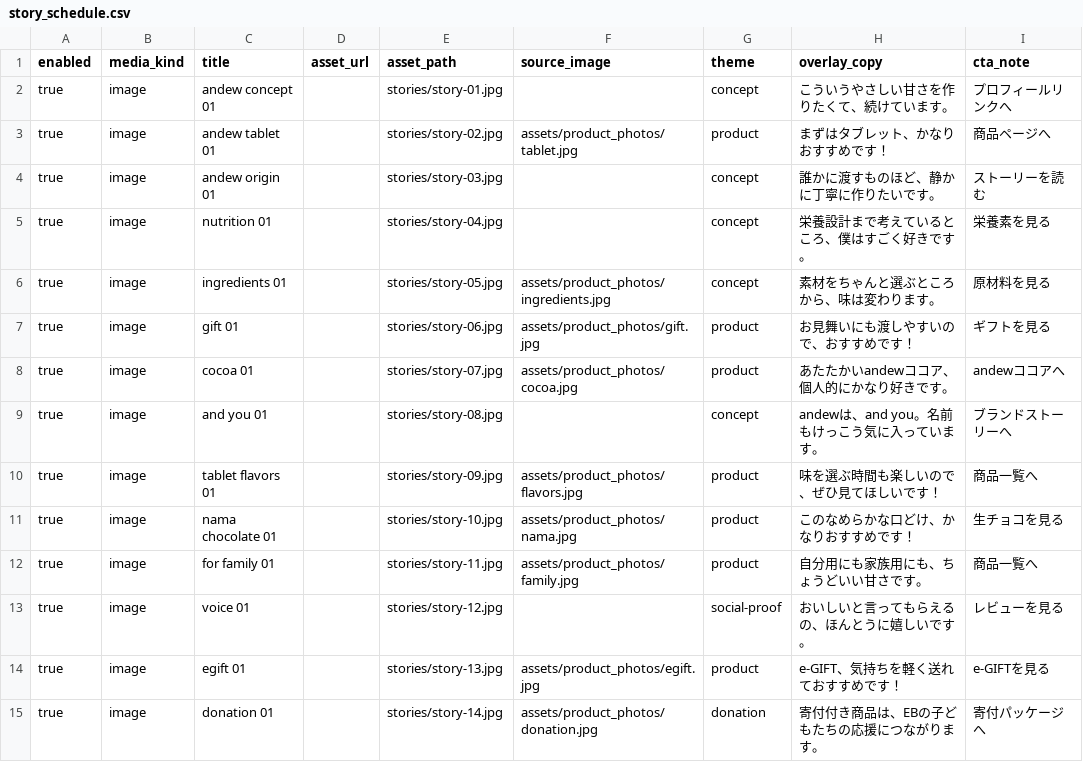
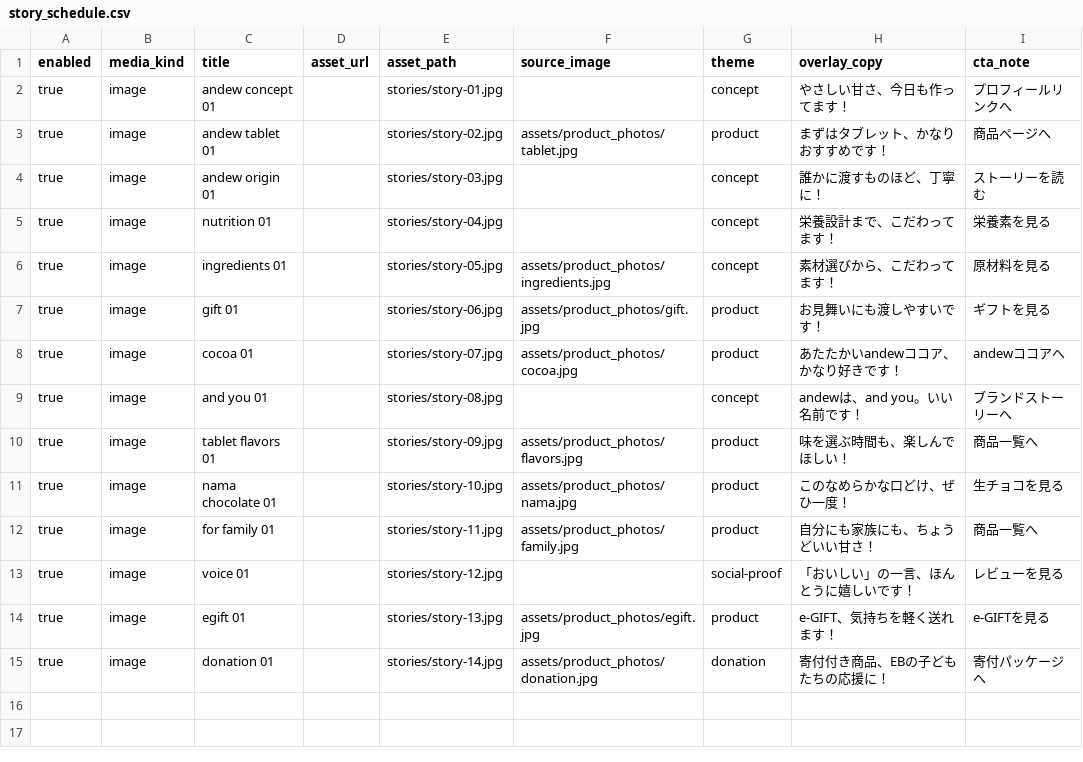
Before and after one commit to koseispinlife/andew-instagram-stories, a CSV file: content/story_schedule.csv, drawn as a sheet.

Commit message:
Rewrite story copy in sticker style based on past stories

```diff
--- a/content/story_schedule.csv
+++ b/content/story_schedule.csv
@@ -1,15 +1,15 @@
 enabled,media_kind,title,asset_url,asset_path,source_image,theme,overlay_copy,cta_note
-true,image,andew concept 01,,stories/story-01.jpg,,concept,こういうやさしい甘さを作りたくて、続けています。,プロフィールリンクへ
+true,image,andew concept 01,,stories/story-01.jpg,,concept,やさしい甘さ、今日も作ってます！,プロフィールリンクへ
 true,image,andew tablet 01,,stories/story-02.jpg,assets/product_photos/tablet.jpg,product,まずはタブレット、かなりおすすめです！,商品ページへ
-true,image,andew origin 01,,stories/story-03.jpg,,concept,誰かに渡すものほど、静かに丁寧に作りたいです。,ストーリーを読む
-true,image,nutrition 01,,stories/story-04.jpg,,concept,栄養設計まで考えているところ、僕はすごく好きです。,栄養素を見る
-true,image,ingredients 01,,stories/story-05.jpg,assets/product_photos/ingredients.jpg,concept,素材をちゃんと選ぶところから、味は変わります。,原材料を見る
-true,image,gift 01,,stories/story-06.jpg,assets/product_photos/gift.jpg,product,お見舞いにも渡しやすいので、おすすめです！,ギフトを見る
-true,image,cocoa 01,,stories/story-07.jpg,assets/product_photos/cocoa.jpg,product,あたたかいandewココア、個人的にかなり好きです。,andewココアへ
-true,image,and you 01,,stories/story-08.jpg,,concept,andewは、and you。名前もけっこう気に入っています。,ブランドストーリーへ
-true,image,tablet flavors 01,,stories/story-09.jpg,assets/product_photos/flavors.jpg,product,味を選ぶ時間も楽しいので、ぜひ見てほしいです！,商品一覧へ
-true,image,nama chocolate 01,,stories/story-10.jpg,assets/product_photos/nama.jpg,product,このなめらかな口どけ、かなりおすすめです！,生チョコを見る
-true,image,for family 01,,stories/story-11.jpg,assets/product_photos/family.jpg,product,自分用にも家族用にも、ちょうどいい甘さです。,商品一覧へ
-true,image,voice 01,,stories/story-12.jpg,,social-proof,おいしいと言ってもらえるの、ほんとうに嬉しいです。,レビューを見る
-true,image,egift 01,,stories/story-13.jpg,assets/product_photos/egift.jpg,product,e-GIFT、気持ちを軽く送れておすすめです！,e-GIFTを見る
-true,image,donation 01,,stories/story-14.jpg,assets/product_photos/donation.jpg,donation,寄付付き商品は、EBの子どもたちの応援につながります。,寄付パッケージへ
+true,image,andew origin 01,,stories/story-03.jpg,,concept,誰かに渡すものほど、丁寧に！,ストーリーを読む
+true,image,nutrition 01,,stories/story-04.jpg,,concept,栄養設計まで、こだわってます！,栄養素を見る
+true,image,ingredients 01,,stories/story-05.jpg,assets/product_photos/ingredients.jpg,concept,素材選びから、こだわってます！,原材料を見る
+true,image,gift 01,,stories/story-06.jpg,assets/product_photos/gift.jpg,product,お見舞いにも渡しやすいです！,ギフトを見る
+true,image,cocoa 01,,stories/story-07.jpg,assets/product_photos/cocoa.jpg,product,あたたかいandewココア、かなり好きです！,andewココアへ
+true,image,and you 01,,stories/story-08.jpg,,concept,andewは、and you。いい名前です！,ブランドストーリーへ
+true,image,tablet flavors 01,,stories/story-09.jpg,assets/product_photos/flavors.jpg,product,味を選ぶ時間も、楽しんでほしい！,商品一覧へ
+true,image,nama chocolate 01,,stories/story-10.jpg,assets/product_photos/nama.jpg,product,このなめらかな口どけ、ぜひ一度！,生チョコを見る
+true,image,for family 01,,stories/story-11.jpg,assets/product_photos/family.jpg,product,自分にも家族にも、ちょうどいい甘さ！,商品一覧へ
+true,image,voice 01,,stories/story-12.jpg,,social-proof,「おいしい」の一言、ほんとうに嬉しいです！,レビューを見る
+true,image,egift 01,,stories/story-13.jpg,assets/product_photos/egift.jpg,product,e-GIFT、気持ちを軽く送れます！,e-GIFTを見る
+true,image,donation 01,,stories/story-14.jpg,assets/product_photos/donation.jpg,donation,寄付付き商品、EBの子どもたちの応援に！,寄付パッケージへ
```
